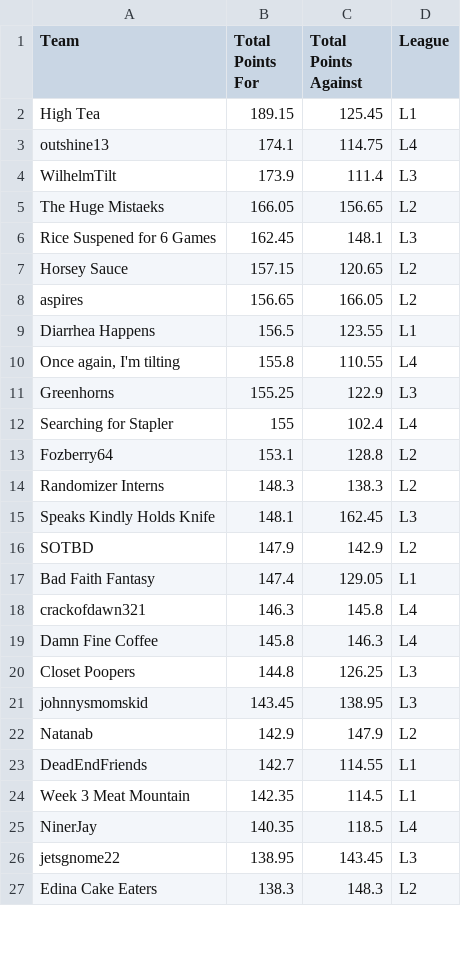
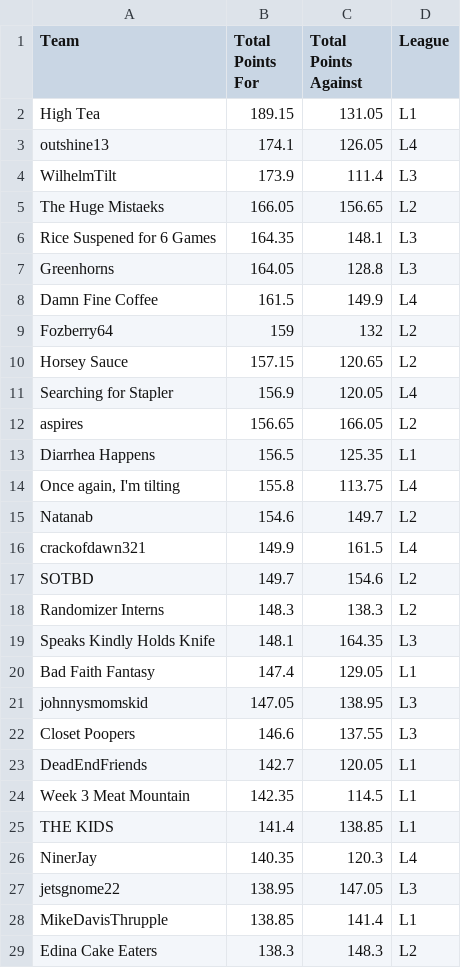
Before and after one commit to matthewdwood82/LTS-Bowl-2025, a CSV file: dat/df_total_points.csv, drawn as a sheet; only a part is shown; the diff covers the shown part only.

```diff
--- a/dat/df_total_points.csv
+++ b/dat/df_total_points.csv
@@ -1,27 +1,29 @@
 Team,Total Points For,Total Points Against,League
-High Tea,189.15,125.45,L1
-outshine13,174.1,114.75,L4
+High Tea,189.15,131.05,L1
+outshine13,174.1,126.05,L4
 WilhelmTilt,173.9,111.4,L3
 The Huge Mistaeks,166.05,156.65,L2
-Rice Suspened for 6 Games,162.45,148.1,L3
+Rice Suspened for 6 Games,164.35,148.1,L3
+Greenhorns,164.05,128.8,L3
+Damn Fine Coffee,161.5,149.9,L4
+Fozberry64,159,132,L2
 Horsey Sauce,157.15,120.65,L2
+Searching for Stapler,156.9,120.05,L4
 aspires,156.65,166.05,L2
-Diarrhea Happens,156.5,123.55,L1
-"Once again, I'm tilting ",155.8,110.55,L4
-Greenhorns,155.25,122.9,L3
-Searching for Stapler,155,102.4,L4
-Fozberry64,153.1,128.8,L2
+Diarrhea Happens,156.5,125.35,L1
+"Once again, I'm tilting ",155.8,113.75,L4
+Natanab,154.6,149.7,L2
+crackofdawn321,149.9,161.5,L4
+SOTBD,149.7,154.6,L2
 Randomizer Interns,148.3,138.3,L2
-Speaks Kindly Holds Knife,148.1,162.45,L3
-SOTBD,147.9,142.9,L2
+Speaks Kindly Holds Knife,148.1,164.35,L3
 Bad Faith Fantasy,147.4,129.05,L1
-crackofdawn321,146.3,145.8,L4
-Damn Fine Coffee,145.8,146.3,L4
-Closet Poopers,144.8,126.25,L3
-johnnysmomskid,143.45,138.95,L3
-Natanab,142.9,147.9,L2
-DeadEndFriends,142.7,114.55,L1
+johnnysmomskid,147.05,138.95,L3
+Closet Poopers,146.6,137.55,L3
+DeadEndFriends,142.7,120.05,L1
 Week 3 Meat Mountain,142.35,114.5,L1
-NinerJay,140.35,118.5,L4
-jetsgnome22,138.95,143.45,L3
+THE KIDS,141.4,138.85,L1
+NinerJay,140.35,120.3,L4
+jetsgnome22,138.95,147.05,L3
+MikeDavisThrupple,138.85,141.4,L1
 Edina Cake Eaters,138.3,148.3,L2
```
Also changed, not shown: 8 added rows, 10 removed rows and 4 edited cells elsewhere in this file, dat/df_eliminated.csv, dat/df_scores.csv, 2 other files.
